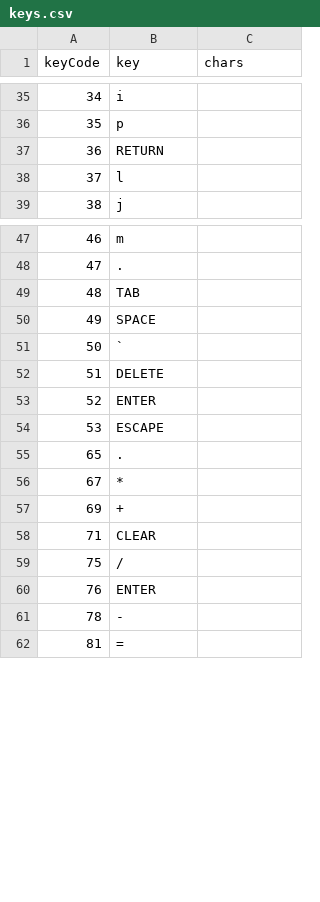
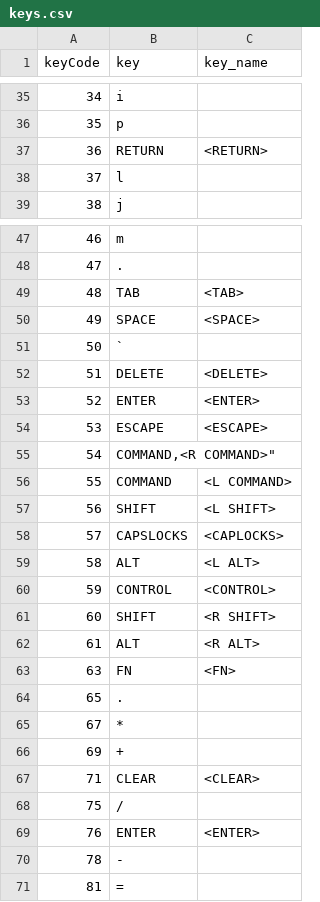
Before and after one commit to jamesdon/stream_splunk_usage_demo, a CSV file: lookups/keys.csv, drawn as a sheet; only a part is shown, gaps mark what is left out; the diff covers the shown part only.

```diff
--- a/lookups/keys.csv
+++ b/lookups/keys.csv
@@ -1 +1 @@
-keyCode,key,chars
+keyCode,key,key_name
@@ -36,3 +36,3 @@ keyCode,key,chars
 35,"p"
-36,"RETURN"
+36,"RETURN","<RETURN>"
 37,"l"
@@ -48,8 +48,17 @@ keyCode,key,chars
 47,"."
-48,"TAB"
-49,"SPACE"
+48,"TAB","<TAB>"
+49,"SPACE","<SPACE>"
 50,"`"
-51,"DELETE"
-52,"ENTER"
-53,"ESCAPE"
+51,"DELETE","<DELETE>"
+52,"ENTER","<ENTER>"
+53,"ESCAPE","<ESCAPE>"
+54,"COMMAND,"<R COMMAND>"
+55,"COMMAND","<L COMMAND>"
+56,"SHIFT","<L SHIFT>"
+57,"CAPSLOCKS","<CAPLOCKS>"
+58,"ALT","<L ALT>"
+59,"CONTROL","<CONTROL>"
+60,"SHIFT","<R SHIFT>"
+61,"ALT","<R ALT>"
+63,"FN","<FN>"
 65,"."
@@ -57,5 +66,5 @@ keyCode,key,chars
 69,"+"
-71,"CLEAR"
+71,"CLEAR","<CLEAR>"
 75,"/"
-76,"ENTER"
+76,"ENTER","<ENTER>"
 78,"-"
```
Also changed, not shown: 6 edited cells elsewhere in this file, 5 other files.
